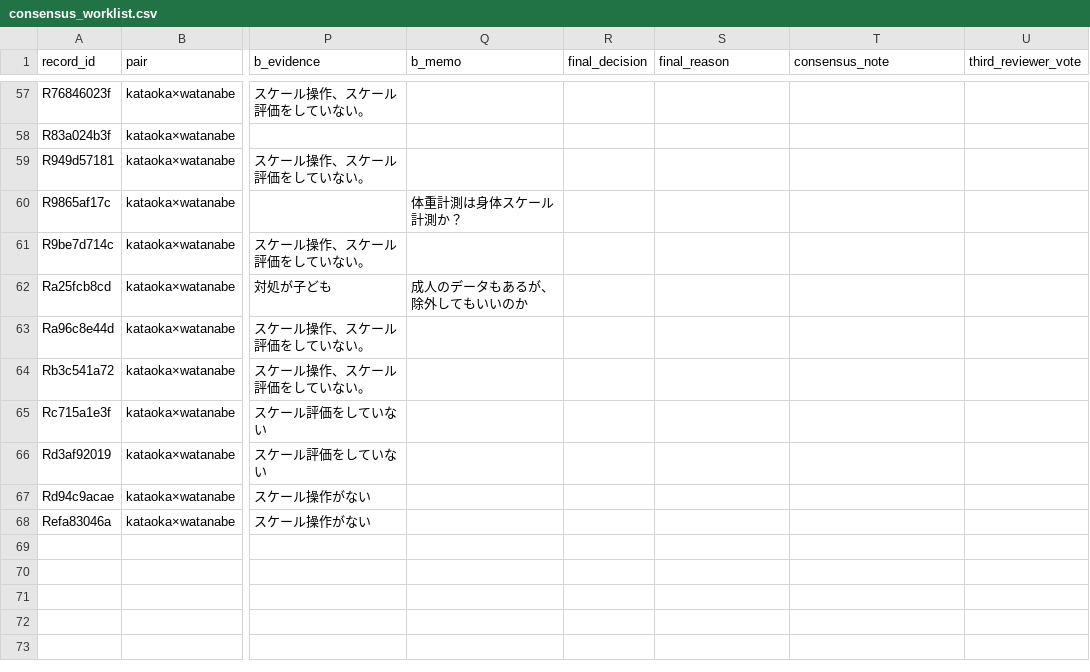
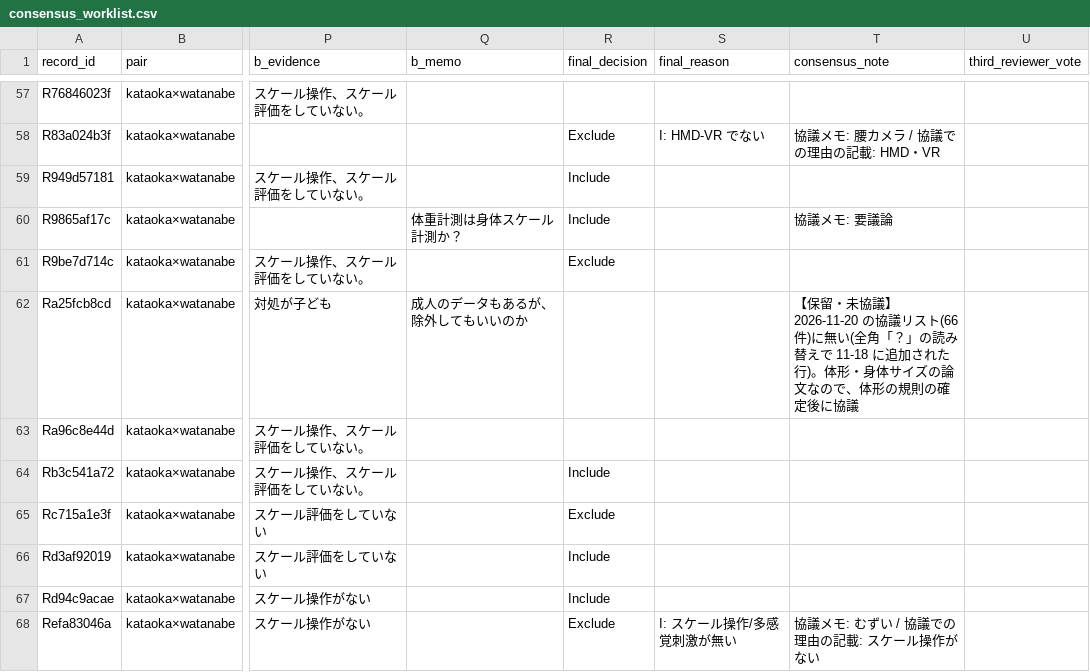
Before and after one commit to usamaru33/SurveyProtocol, a CSV file: screening/phase4/consensus_worklist.csv, drawn as a sheet; only a part is shown, gaps mark what is left out; the diff covers the shown part only; the diff names each change by its address in the sheet, - before the commit and + after, or states it on an @@ line.

```diff
--- a/screening/phase4/consensus_worklist.csv
+++ b/screening/phase4/consensus_worklist.csv
-R58 (final_decision): (empty)
+R58 (final_decision): Exclude
-S58 (final_reason): (empty)
+S58 (final_reason): I: HMD-VR でない
-T58 (consensus_note): (empty)
+T58 (consensus_note): 協議メモ: 腰カメラ / 協議での理由の記載: HMD・VR
-R59:R60 (final_decision): (empty)
+R59:R60 (final_decision): Include
-T60 (consensus_note): (empty)
+T60 (consensus_note): 協議メモ: 要議論
-R61 (final_decision): (empty)
+R61 (final_decision): Exclude
-T62 (consensus_note): (empty)
+T62 (consensus_note): 【保留・未協議】2026-11-20 の協議リスト(66 件)に無い(全角「？」の読み替えで 11-18 に追加された行)。体形・身体サイズの論文なので、体形の規則の確定後に協議
-R64 (final_decision): (empty)
+R64 (final_decision): Include
-R65 (final_decision): (empty)
+R65 (final_decision): Exclude
-R66:R67 (final_decision): (empty)
+R66:R67 (final_decision): Include
-R68 (final_decision): (empty)
+R68 (final_decision): Exclude
-S68 (final_reason): (empty)
+S68 (final_reason): I: スケール操作/多感覚刺激が無い
-T68 (consensus_note): (empty)
+T68 (consensus_note): 協議メモ: むずい / 協議での理由の記載: スケール操作がない
```
Also changed, not shown: 70 edited cells elsewhere in this file, 3 other files.
